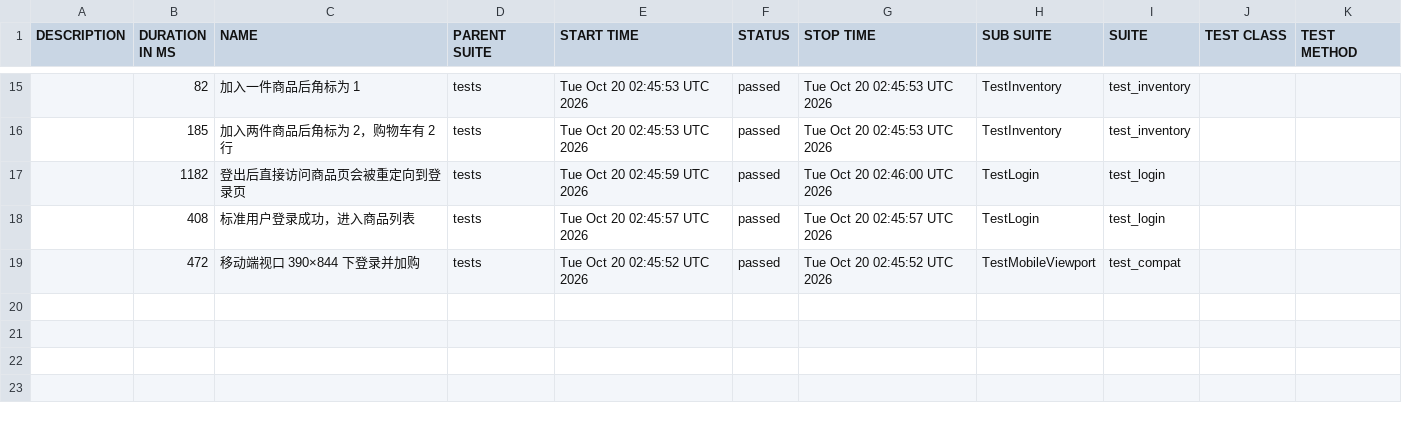
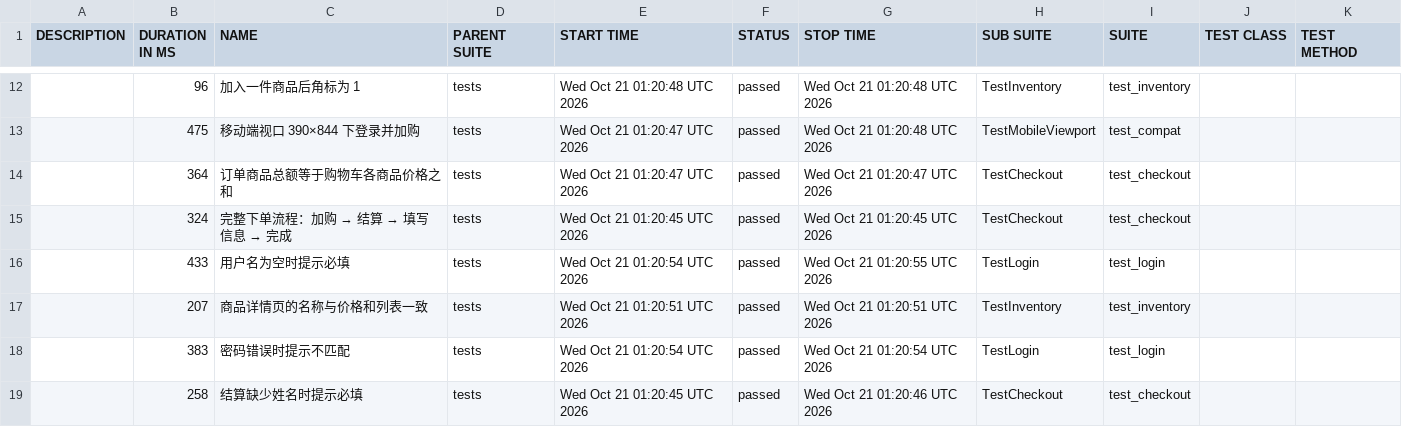
Before and after one commit to jxyyxxx/sample-app-web-UI-test, a CSV file: data/suites.csv, drawn as a sheet; only a part is shown, gaps mark what is left out; the diff covers the shown part only.

```diff
--- a/data/suites.csv
+++ b/data/suites.csv
@@ -15,5 +12,8 @@
-"","82","加入一件商品后角标为 1","tests","Tue Oct 20 02:45:53 UTC 2026","passed","Tue Oct 20 02:45:53 UTC 2026","TestInventory","test_inventory","",""
-"","185","加入两件商品后角标为 2，购物车有 2 行","tests","Tue Oct 20 02:45:53 UTC 2026","passed","Tue Oct 20 02:45:53 UTC 2026","TestInventory","test_inventory","",""
-"","1182","登出后直接访问商品页会被重定向到登录页","tests","Tue Oct 20 02:45:59 UTC 2026","passed","Tue Oct 20 02:46:00 UTC 2026","TestLogin","test_login","",""
-"","408","标准用户登录成功，进入商品列表","tests","Tue Oct 20 02:45:57 UTC 2026","passed","Tue Oct 20 02:45:57 UTC 2026","TestLogin","test_login","",""
-"","472","移动端视口 390×844 下登录并加购","tests","Tue Oct 20 02:45:52 UTC 2026","passed","Tue Oct 20 02:45:52 UTC 2026","TestMobileViewport","test_compat","",""
+"","96","加入一件商品后角标为 1","tests","Wed Oct 21 01:20:48 UTC 2026","passed","Wed Oct 21 01:20:48 UTC 2026","TestInventory","test_inventory","",""
+"","475","移动端视口 390×844 下登录并加购","tests","Wed Oct 21 01:20:47 UTC 2026","passed","Wed Oct 21 01:20:48 UTC 2026","TestMobileViewport","test_compat","",""
+"","364","订单商品总额等于购物车各商品价格之和","tests","Wed Oct 21 01:20:47 UTC 2026","passed","Wed Oct 21 01:20:47 UTC 2026","TestCheckout","test_checkout","",""
+"","324","完整下单流程：加购 → 结算 → 填写信息 → 完成","tests","Wed Oct 21 01:20:45 UTC 2026","passed","Wed Oct 21 01:20:45 UTC 2026","TestCheckout","test_checkout","",""
+"","433","用户名为空时提示必填","tests","Wed Oct 21 01:20:54 UTC 2026","passed","Wed Oct 21 01:20:55 UTC 2026","TestLogin","test_login","",""
+"","207","商品详情页的名称与价格和列表一致","tests","Wed Oct 21 01:20:51 UTC 2026","passed","Wed Oct 21 01:20:51 UTC 2026","TestInventory","test_inventory","",""
+"","383","密码错误时提示不匹配","tests","Wed Oct 21 01:20:54 UTC 2026","passed","Wed Oct 21 01:20:54 UTC 2026","TestLogin","test_login","",""
+"","258","结算缺少姓名时提示必填","tests","Wed Oct 21 01:20:45 UTC 2026","passed","Wed Oct 21 01:20:46 UTC 2026","TestCheckout","test_checkout","",""
```
Also changed, not shown: 3 added rows, 6 removed rows and 24 edited cells elsewhere in this file, data/behaviors.csv, 50 other files.
